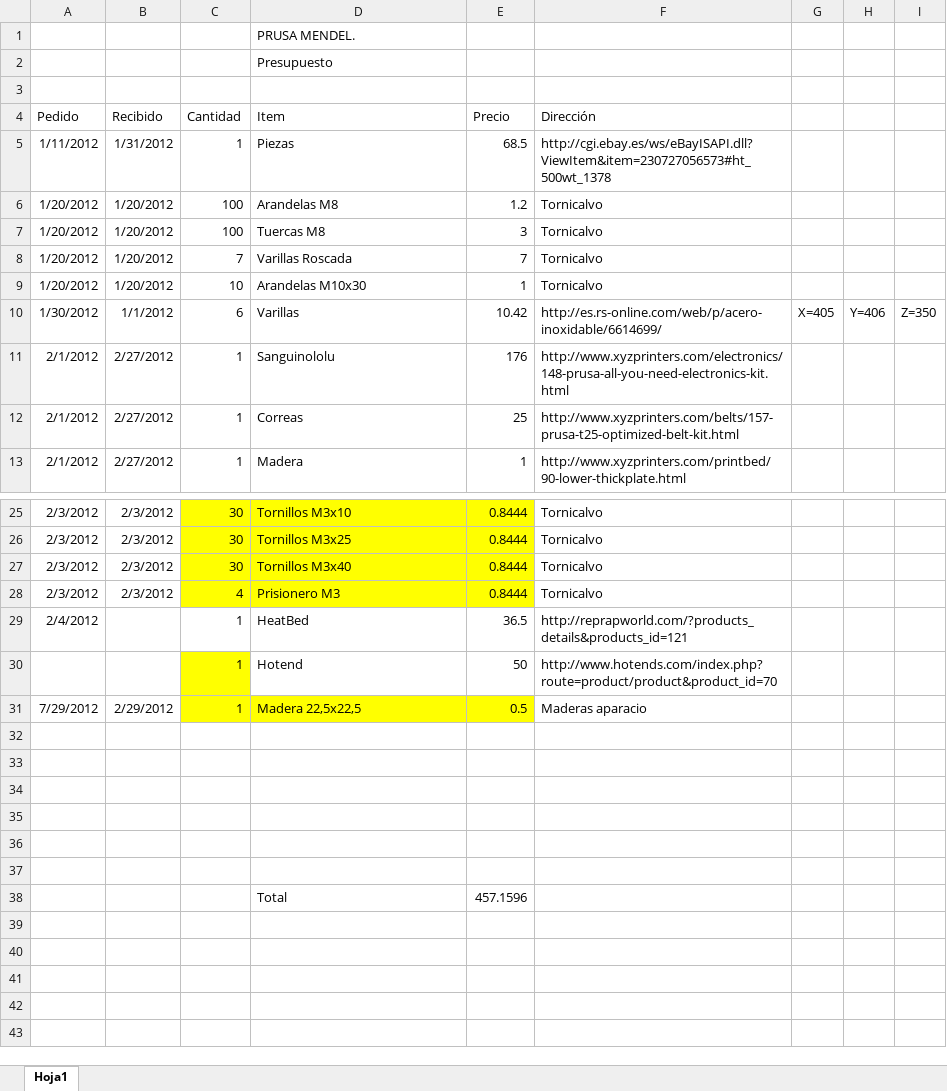
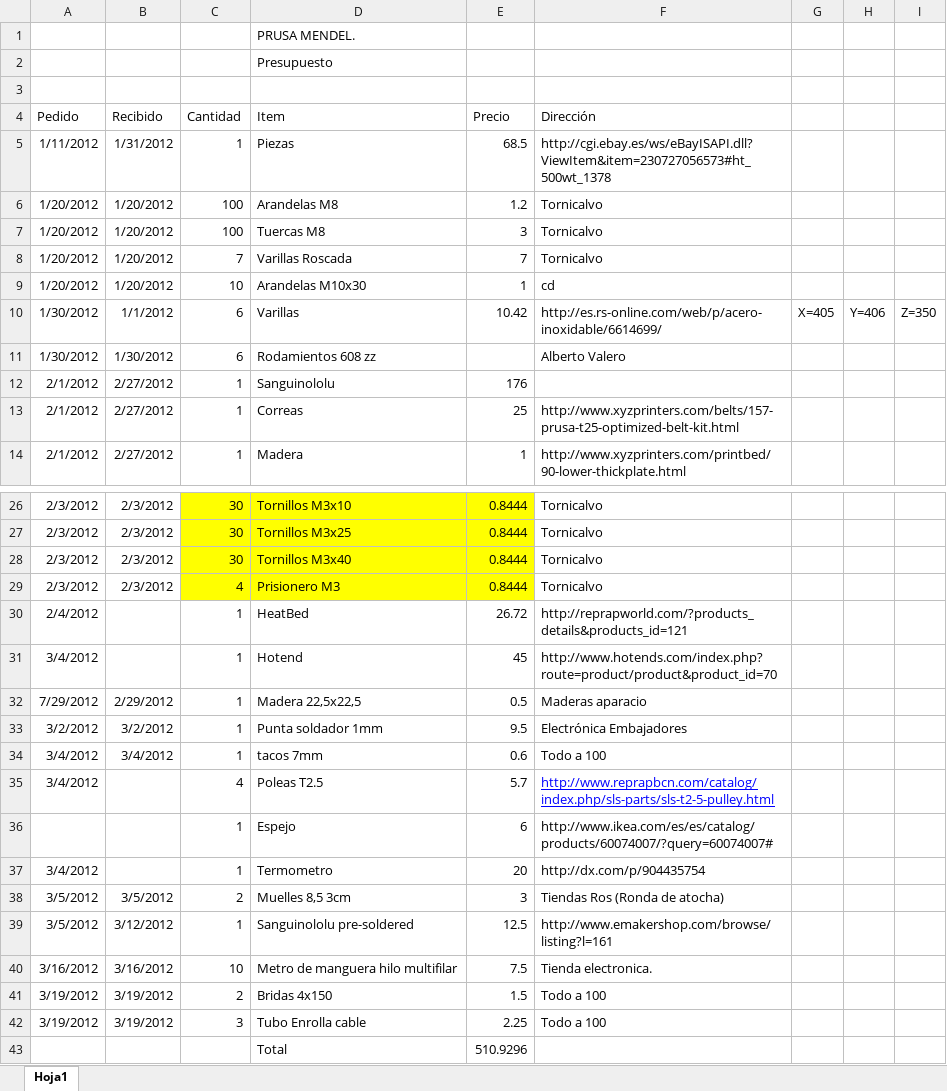
Before and after one commit to darkomen/PrusaMendel, an Excel workbook: CW.Potato/Presupuesto/presupuesto.xlsx, sheet Hoja1, drawn as a sheet; only a part is shown, gaps mark what is left out; values as stored, in another font and other column widths than the file's, no borders; removed rows and columns are numbered as before the commit, all else as after; the diff covers the shown part only; the diff names each change by its address in the sheet, - before the commit and + after, or states it on an @@ line.

Commit message:
Actualizado con últimas compras

```diff
--- a/CW.Potato/Presupuesto/presupuesto.xlsx (sheet Hoja1)
+++ b/CW.Potato/Presupuesto/presupuesto.xlsx (sheet Hoja1)
-F9 (Dirección): Tornicalvo
+F9 (Dirección): cd
+row 11: 1/30/2012 | 1/30/2012 | 6 | Rodamientos 608 zz |  | Alberto Valero
-F12 (Dirección): http://www.xyzprinters.com/electronics/148-prusa-all-you-need-electronics-kit.html
+F12 (Dirección): (empty)
-E30 (Precio): 36.5
+E30 (Precio): 26.72
-A31 (Pedido): (empty)
+A31 (Pedido): 3/4/2012
-C31 fill: #FFFF00
+C31 fill: none
-E31 (Precio): 50
+E31 (Precio): 45
-C32:E32 fill: #FFFF00
+C32:E32 fill: none
-row 33: (empty)
+row 33: 3/2/2012 | 3/2/2012 | 1 | Punta soldador 1mm | 9.5 | Electrónica Embajadores
-row 34: (empty)
+row 34: 3/4/2012 | 3/4/2012 | 1 | tacos 7mm | 0.6 | Todo a 100
-row 35: (empty)
+row 35: 3/4/2012 |  | 4 | Poleas T2.5 | 5.7 | http://www.reprapbcn.com/catalog/index.php/sls-parts/sls-t2-5-pulley.html
-row 36: (empty)
+row 36:  |  | 1 | Espejo | 6 | http://www.ikea.com/es/es/catalog/products/60074007/?query=60074007#
-row 37: (empty)
+row 37: 3/4/2012 |  | 1 | Termometro | 20 | http://dx.com/p/904435754
-row 38: (empty)
+row 38: 3/5/2012 | 3/5/2012 | 2 | Muelles 8,5 3cm | 3 | Tiendas Ros (Ronda de atocha)
-row 38:  |  |  | Total | 457.1596
+row 39: 3/5/2012 | 3/12/2012 | 1 | Sanguinololu pre-soldered | 12.5 | http://www.emakershop.com/browse/listing?l=161
+row 40: 3/16/2012 | 3/16/2012 | 10 | Metro de manguera hilo multifilar | 7.5 | Tienda electronica.
+row 41: 3/19/2012 | 3/19/2012 | 2 | Bridas 4x150 | 1.5 | Todo a 100
+row 42: 3/19/2012 | 3/19/2012 | 3 | Tubo Enrolla cable | 2.25 | Todo a 100
+row 43:  |  |  | Total | 510.9296
```
Also changed, not shown: 1 edited cell elsewhere in this sheet.
